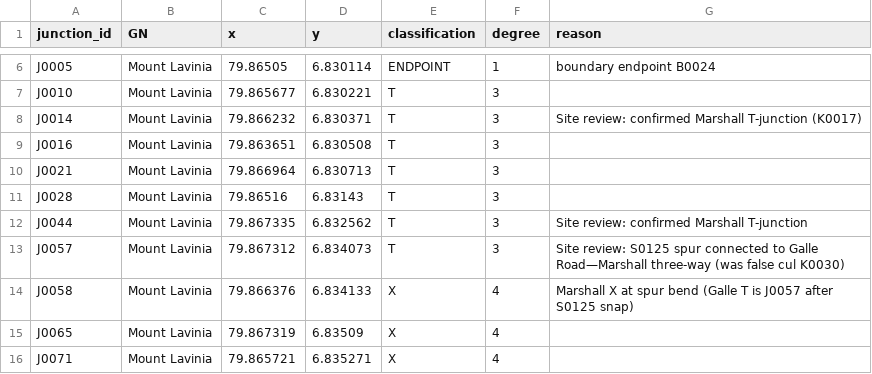
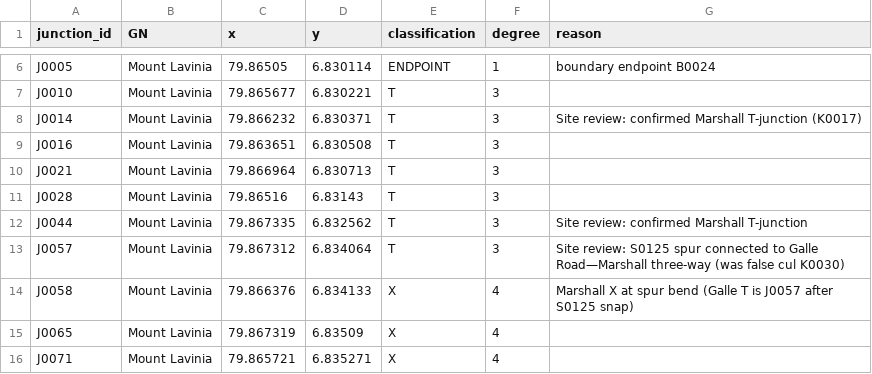
Before and after one commit to BronXTJ/mount-lavinia-dashboard, a CSV file: network_form/marshall_matrix/results/tables/marshall_junction_review.csv, drawn as a sheet; only a part is shown, gaps mark what is left out.

```diff
--- a/network_form/marshall_matrix/results/tables/marshall_junction_review.csv
+++ b/network_form/marshall_matrix/results/tables/marshall_junction_review.csv
@@ -12,3 +12,3 @@ J0028,Mount Lavinia,79.86516,6.83143,T,3,
 J0044,Mount Lavinia,79.867335,6.832562,T,3,Site review: confirmed Marshall T-junction
-J0057,Mount Lavinia,79.867312,6.834073,T,3,Site review: S0125 spur connected to Galle Road—Marshall three-way (was false cul K0030)
+J0057,Mount Lavinia,79.867312,6.834064,T,3,Site review: S0125 spur connected to Galle Road—Marshall three-way (was false cul K0030)
 J0058,Mount Lavinia,79.866376,6.834133,X,4,Marshall X at spur bend (Galle T is J0057 after S0125 snap)
```
Also changed, not shown: network_form/marshall_matrix/results/tables/geometry_changes.csv, 10 other files.
